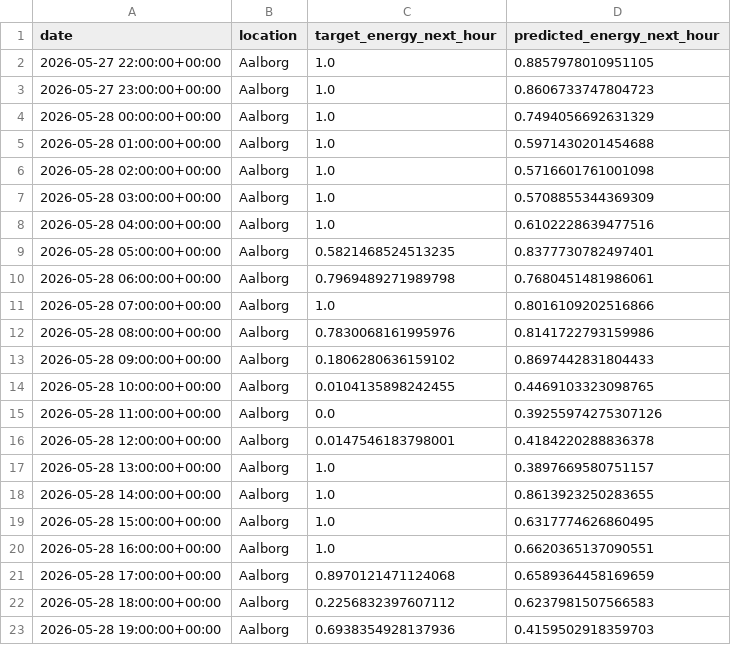
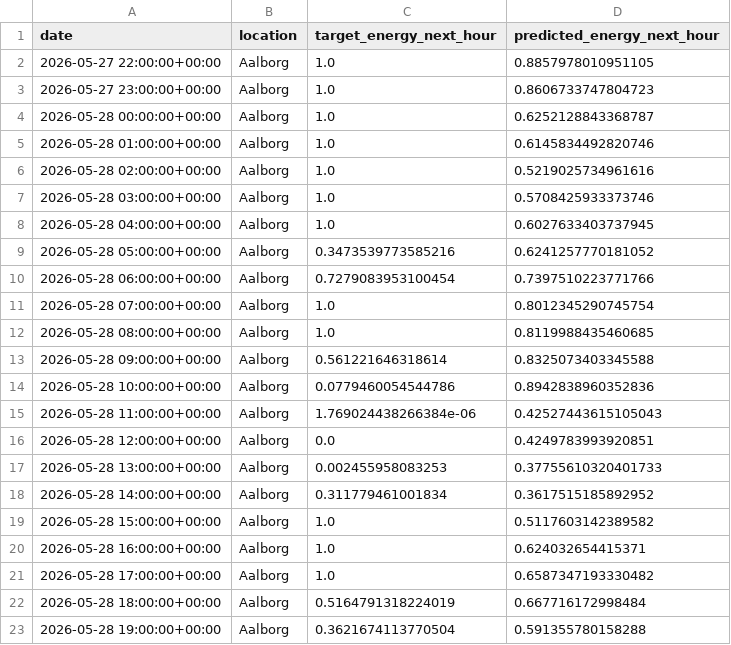
Before and after one commit to albuter99/wind-energy-mlops-pipeline, a CSV file: artifacts/predictions/predictions.csv, drawn as a sheet; only a part is shown; the diff covers the shown part only.

```diff
--- a/artifacts/predictions/predictions.csv
+++ b/artifacts/predictions/predictions.csv
@@ -3,21 +3,21 @@ date,location,target_energy_next_hour,predicted_energy_next_hour
 2026-05-27 23:00:00+00:00,Aalborg,1.0,0.8606733747804723
-2026-05-28 00:00:00+00:00,Aalborg,1.0,0.7494056692631329
-2026-05-28 01:00:00+00:00,Aalborg,1.0,0.5971430201454688
-2026-05-28 02:00:00+00:00,Aalborg,1.0,0.5716601761001098
-2026-05-28 03:00:00+00:00,Aalborg,1.0,0.5708855344369309
-2026-05-28 04:00:00+00:00,Aalborg,1.0,0.6102228639477516
-2026-05-28 05:00:00+00:00,Aalborg,0.5821468524513235,0.8377730782497401
-2026-05-28 06:00:00+00:00,Aalborg,0.7969489271989798,0.7680451481986061
-2026-05-28 07:00:00+00:00,Aalborg,1.0,0.8016109202516866
-2026-05-28 08:00:00+00:00,Aalborg,0.7830068161995976,0.8141722793159986
-2026-05-28 09:00:00+00:00,Aalborg,0.1806280636159102,0.8697442831804433
-2026-05-28 10:00:00+00:00,Aalborg,0.0104135898242455,0.4469103323098765
-2026-05-28 11:00:00+00:00,Aalborg,0.0,0.39255974275307126
-2026-05-28 12:00:00+00:00,Aalborg,0.0147546183798001,0.4184220288836378
-2026-05-28 13:00:00+00:00,Aalborg,1.0,0.3897669580751157
-2026-05-28 14:00:00+00:00,Aalborg,1.0,0.8613923250283655
-2026-05-28 15:00:00+00:00,Aalborg,1.0,0.6317774626860495
-2026-05-28 16:00:00+00:00,Aalborg,1.0,0.6620365137090551
-2026-05-28 17:00:00+00:00,Aalborg,0.8970121471124068,0.6589364458169659
-2026-05-28 18:00:00+00:00,Aalborg,0.2256832397607112,0.6237981507566583
-2026-05-28 19:00:00+00:00,Aalborg,0.6938354928137936,0.4159502918359703
+2026-05-28 00:00:00+00:00,Aalborg,1.0,0.6252128843368787
+2026-05-28 01:00:00+00:00,Aalborg,1.0,0.6145834492820746
+2026-05-28 02:00:00+00:00,Aalborg,1.0,0.5219025734961616
+2026-05-28 03:00:00+00:00,Aalborg,1.0,0.5708425933373746
+2026-05-28 04:00:00+00:00,Aalborg,1.0,0.6027633403737945
+2026-05-28 05:00:00+00:00,Aalborg,0.3473539773585216,0.6241257770181052
+2026-05-28 06:00:00+00:00,Aalborg,0.7279083953100454,0.7397510223771766
+2026-05-28 07:00:00+00:00,Aalborg,1.0,0.8012345290745754
+2026-05-28 08:00:00+00:00,Aalborg,1.0,0.8119988435460685
+2026-05-28 09:00:00+00:00,Aalborg,0.561221646318614,0.8325073403345588
+2026-05-28 10:00:00+00:00,Aalborg,0.0779460054544786,0.8942838960352836
+2026-05-28 11:00:00+00:00,Aalborg,1.769024438266384e-06,0.42527443615105043
+2026-05-28 12:00:00+00:00,Aalborg,0.0,0.4249783993920851
+2026-05-28 13:00:00+00:00,Aalborg,0.002455958083253,0.37755610320401733
+2026-05-28 14:00:00+00:00,Aalborg,0.311779461001834,0.3617515185892952
+2026-05-28 15:00:00+00:00,Aalborg,1.0,0.5117603142389582
+2026-05-28 16:00:00+00:00,Aalborg,1.0,0.624032654415371
+2026-05-28 17:00:00+00:00,Aalborg,1.0,0.6587347193330482
+2026-05-28 18:00:00+00:00,Aalborg,0.5164791318224019,0.667716172998484
+2026-05-28 19:00:00+00:00,Aalborg,0.3621674113770504,0.591355780158288
```
Also changed, not shown: 125 edited cells elsewhere in this file, artifacts/features/weather_forecast_features.csv, artifacts/features/weather_historical_features.csv, 9 other files.
